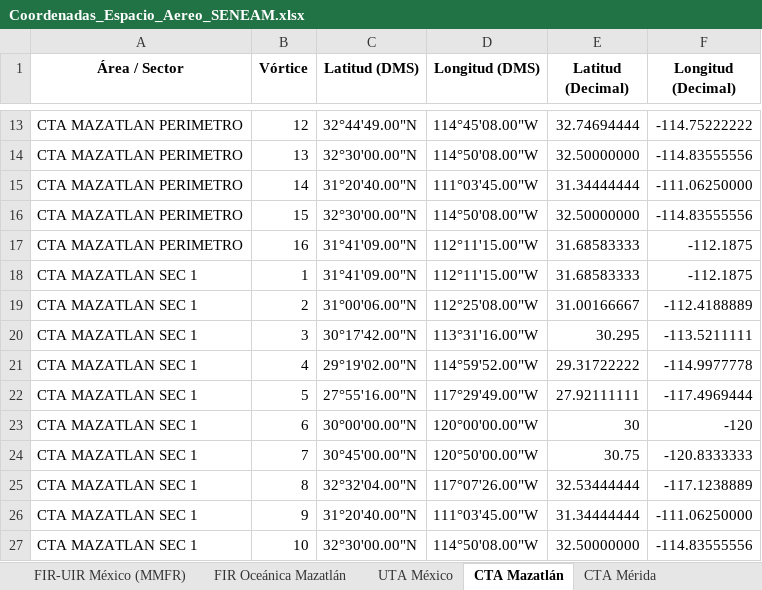
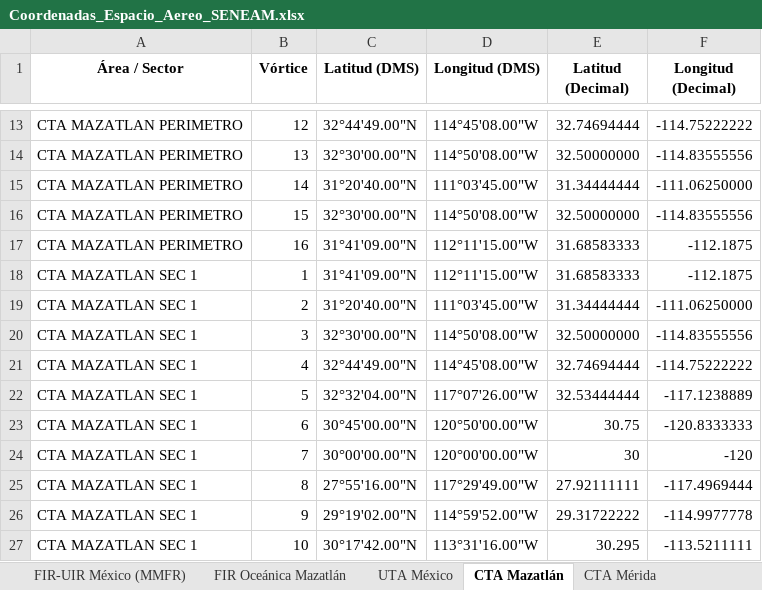
Before and after one commit to horacas-rgb/seneam-space-ops, an Excel workbook: Coordenadas_Espacio_Aereo_SENEAM.xlsx, sheet CTA Mazatlán, drawn as a sheet; only a part is shown, gaps mark what is left out; values as stored, in another font and other column widths than the file's, no borders; removed rows and columns are numbered as before the commit, all else as after; the diff covers the shown part only; the diff names each change by its address in the sheet, - before the commit and + after, or states it on an @@ line.

Commit message:
Add files via upload
Update MMZT ACC

```diff
--- a/Coordenadas_Espacio_Aereo_SENEAM.xlsx (sheet CTA Mazatlán)
+++ b/Coordenadas_Espacio_Aereo_SENEAM.xlsx (sheet CTA Mazatlán)
-C19 (Latitud (DMS)): 31°00'06.00"N
+C19 (Latitud (DMS)): 31°20'40.00"N
-D19 (Longitud (DMS)): 112°25'08.00"W
+D19 (Longitud (DMS)): 111°03'45.00"W
-E19 (Latitud (Decimal)): 31.00166667
+E19 (Latitud (Decimal)): 31.34444444
-F19 (Longitud (Decimal)): -112.4188889
+F19 (Longitud (Decimal)): -111.06250000
-C20 (Latitud (DMS)): 30°17'42.00"N
+C20 (Latitud (DMS)): 32°30'00.00"N
-D20 (Longitud (DMS)): 113°31'16.00"W
+D20 (Longitud (DMS)): 114°50'08.00"W
-E20 (Latitud (Decimal)): 30.295
+E20 (Latitud (Decimal)): 32.50000000
-F20 (Longitud (Decimal)): -113.5211111
+F20 (Longitud (Decimal)): -114.83555556
-C21 (Latitud (DMS)): 29°19'02.00"N
+C21 (Latitud (DMS)): 32°44'49.00"N
-D21 (Longitud (DMS)): 114°59'52.00"W
+D21 (Longitud (DMS)): 114°45'08.00"W
-E21 (Latitud (Decimal)): 29.31722222
+E21 (Latitud (Decimal)): 32.74694444
-F21 (Longitud (Decimal)): -114.9977778
+F21 (Longitud (Decimal)): -114.75222222
-C22 (Latitud (DMS)): 27°55'16.00"N
+C22 (Latitud (DMS)): 32°32'04.00"N
-D22 (Longitud (DMS)): 117°29'49.00"W
+D22 (Longitud (DMS)): 117°07'26.00"W
-E22 (Latitud (Decimal)): 27.92111111
+E22 (Latitud (Decimal)): 32.53444444
-F22 (Longitud (Decimal)): -117.4969444
+F22 (Longitud (Decimal)): -117.1238889
-row 23: CTA MAZATLAN SEC 1 | 6 | 30°00'00.00"N | 120°00'00.00"W | 30 | -120
-B23 (Vórtice): 7
+B23 (Vórtice): 6
+row 24: CTA MAZATLAN SEC 1 | 7 | 30°00'00.00"N | 120°00'00.00"W | 30 | -120
-C25 (Latitud (DMS)): 32°32'04.00"N
+C25 (Latitud (DMS)): 27°55'16.00"N
-D25 (Longitud (DMS)): 117°07'26.00"W
+D25 (Longitud (DMS)): 117°29'49.00"W
-E25 (Latitud (Decimal)): 32.53444444
+E25 (Latitud (Decimal)): 27.92111111
-F25 (Longitud (Decimal)): -117.1238889
+F25 (Longitud (Decimal)): -117.4969444
-C26 (Latitud (DMS)): 31°20'40.00"N
+C26 (Latitud (DMS)): 29°19'02.00"N
-D26 (Longitud (DMS)): 111°03'45.00"W
+D26 (Longitud (DMS)): 114°59'52.00"W
-E26 (Latitud (Decimal)): 31.34444444
+E26 (Latitud (Decimal)): 29.31722222
-F26 (Longitud (Decimal)): -111.06250000
+F26 (Longitud (Decimal)): -114.9977778
-C27 (Latitud (DMS)): 32°30'00.00"N
+C27 (Latitud (DMS)): 30°17'42.00"N
-D27 (Longitud (DMS)): 114°50'08.00"W
+D27 (Longitud (DMS)): 113°31'16.00"W
-E27 (Latitud (Decimal)): 32.50000000
+E27 (Latitud (Decimal)): 30.295
-F27 (Longitud (Decimal)): -114.83555556
+F27 (Longitud (Decimal)): -113.5211111
```
Also changed, not shown: 1 added row and 4 edited cells elsewhere in this sheet.
